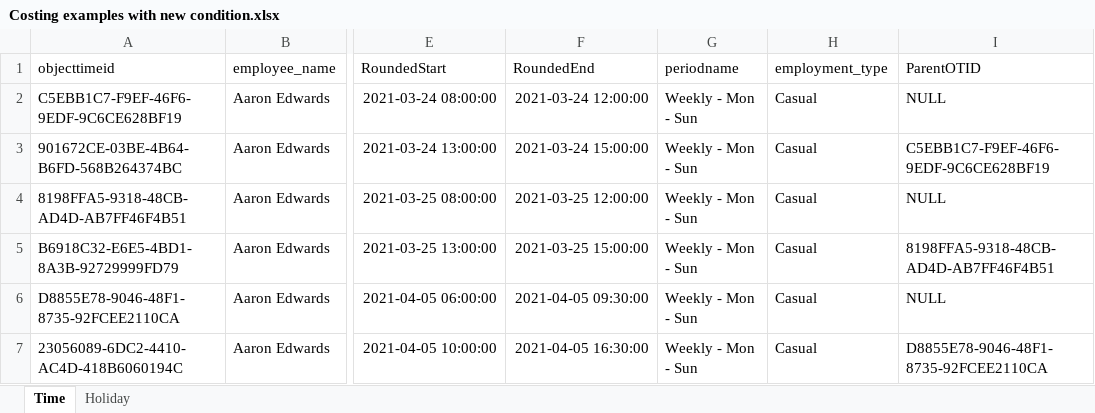
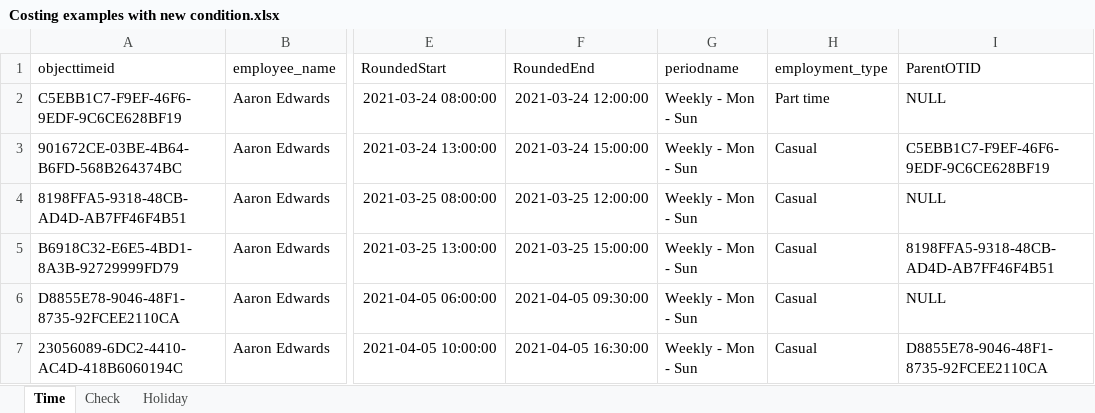
Before and after one commit to huongquynh1611/PAYROLL, an Excel workbook: Input file/Costing examples with new condition.xlsx, sheet Time, drawn as a sheet; only a part is shown, gaps mark what is left out; values as stored, in another font and other column widths than the file's, no borders; the diff names each change by its address in the sheet, - before the commit and + after, or states it on an @@ line.

```diff
--- a/Input file/Costing examples with new condition.xlsx (sheet Time)
+++ b/Input file/Costing examples with new condition.xlsx (sheet Time)
+sheet tab: Check
-H2 (employment_type): Casual
+H2 (employment_type): Part time
```
Also changed, not shown: 4 other files.
